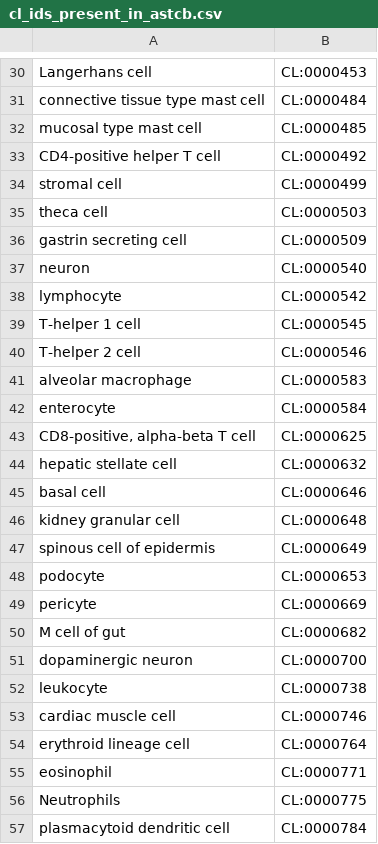
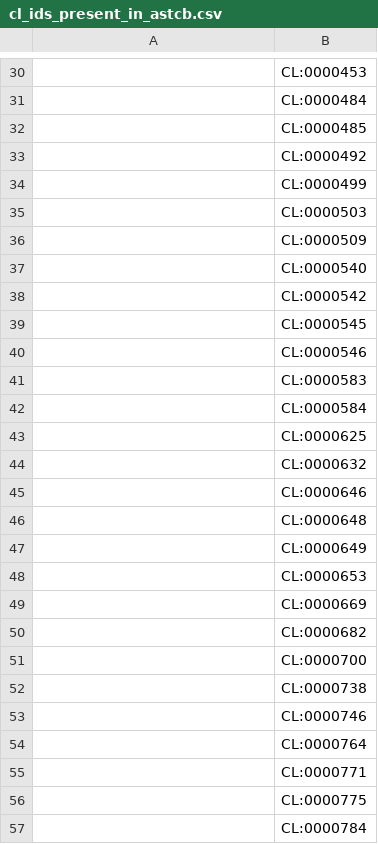
Before and after one commit to wholepersonproject/wpp-table-experiments, a CSV file: output/analysis/all_CT_statistics/cl_ids_present_in_astcb.csv, drawn as a sheet; only a part is shown, gaps mark what is left out; the diff covers the shown part only; the diff names each change by its address in the sheet, - before the commit and + after, or states it on an @@ line.

```diff
--- a/output/analysis/all_CT_statistics/cl_ids_present_in_astcb.csv
+++ b/output/analysis/all_CT_statistics/cl_ids_present_in_astcb.csv
-A30: Langerhans cell
+A30: (empty)
-A31: connective tissue type mast cell
+A31: (empty)
-A32: mucosal type mast cell
+A32: (empty)
-A33: CD4-positive helper T cell
+A33: (empty)
-A34: stromal cell
+A34: (empty)
-A35: theca cell
+A35: (empty)
-A36: gastrin secreting cell
+A36: (empty)
-A37: neuron
+A37: (empty)
-A38: lymphocyte
+A38: (empty)
-A39: T-helper 1 cell
+A39: (empty)
-A40: T-helper 2 cell
+A40: (empty)
-A41: alveolar macrophage
+A41: (empty)
-A42: enterocyte
+A42: (empty)
-A43: CD8-positive, alpha-beta T cell
+A43: (empty)
-A44: hepatic stellate cell
+A44: (empty)
-A45: basal cell
+A45: (empty)
-A46: kidney granular cell
+A46: (empty)
-A47: spinous cell of epidermis
+A47: (empty)
-A48: podocyte
+A48: (empty)
-A49: pericyte
+A49: (empty)
-A50: M cell of gut
+A50: (empty)
-A51: dopaminergic neuron
+A51: (empty)
-A52: leukocyte
+A52: (empty)
-A53: cardiac muscle cell
+A53: (empty)
-A54: erythroid lineage cell
+A54: (empty)
-A55: eosinophil
+A55: (empty)
-A56: Neutrophils
+A56: (empty)
-A57: plasmacytoid dendritic cell
+A57: (empty)
```
Also changed, not shown: 95 edited cells elsewhere in this file, output/analysis/all_CT_statistics/cl_ids_missing_in_astcb.csv, 7 other files.
